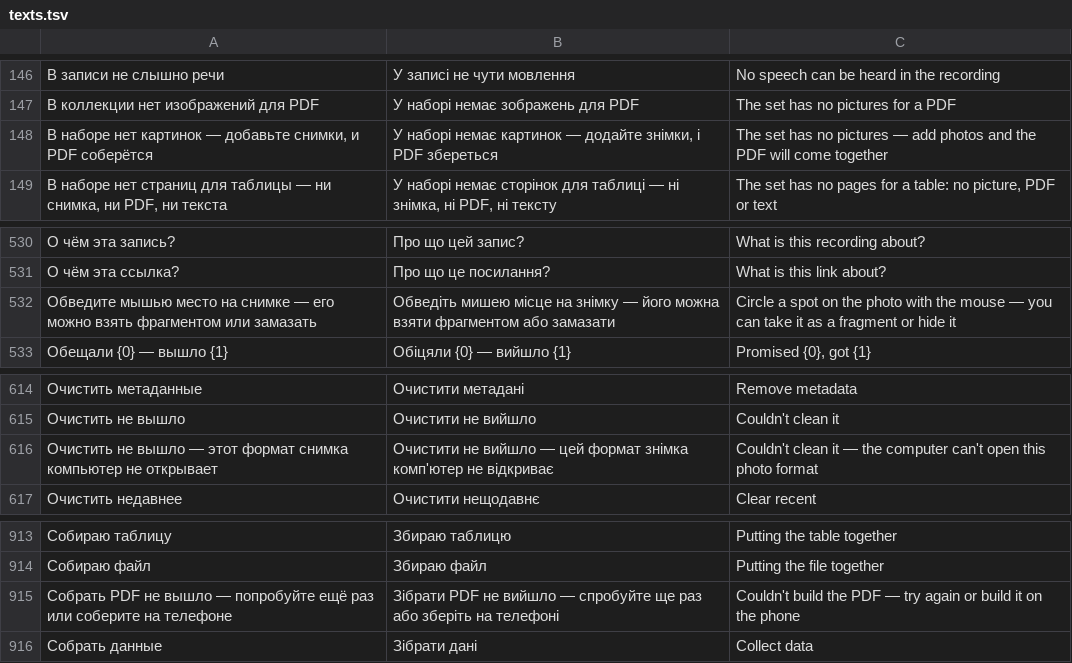
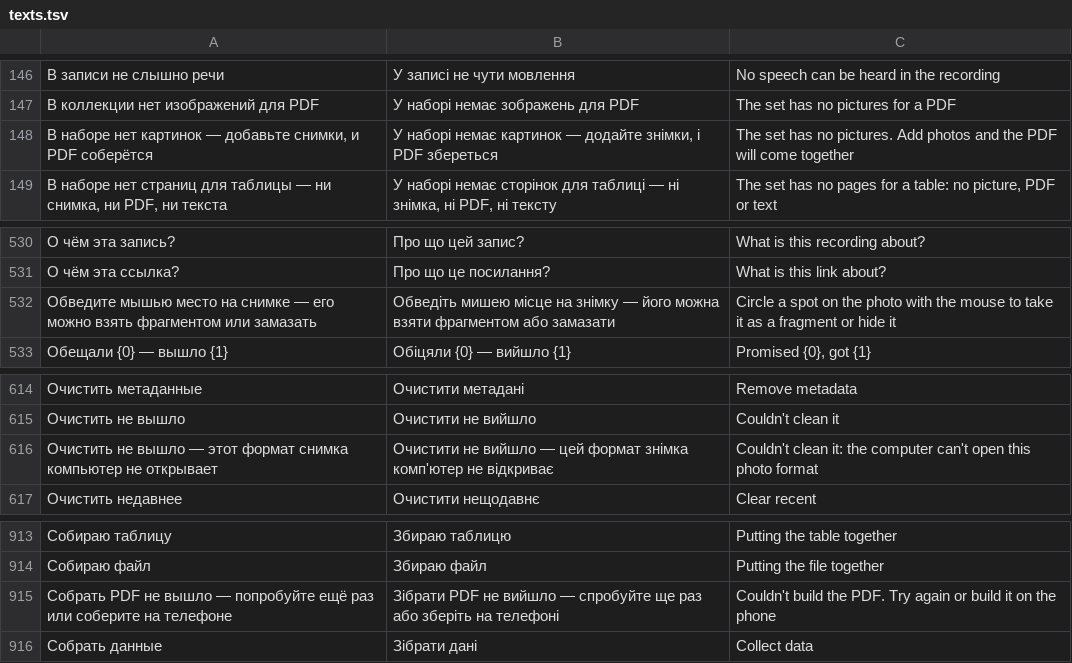
Before and after one commit to librevlad/point, a TSV file: core/model/src/main/resources/point/i18n/texts.tsv, drawn as a sheet; only a part is shown, gaps mark what is left out; the diff names each change by its address in the sheet, - before the commit and + after, or states it on an @@ line.

```diff
--- a/core/model/src/main/resources/point/i18n/texts.tsv
+++ b/core/model/src/main/resources/point/i18n/texts.tsv
-C148: …has no pictures — add photos and…
+C148: …has no pictures. Add photos and…
-C532: …the mouse — you can take it…
+C532: …the mouse to take it…
-C616: Couldn't clean it — the computer…
+C616: Couldn't clean it: the computer…
-C915: …build the PDF — try again or…
+C915: …build the PDF. Try again or…
```
Also changed, not shown: 1 other file.
